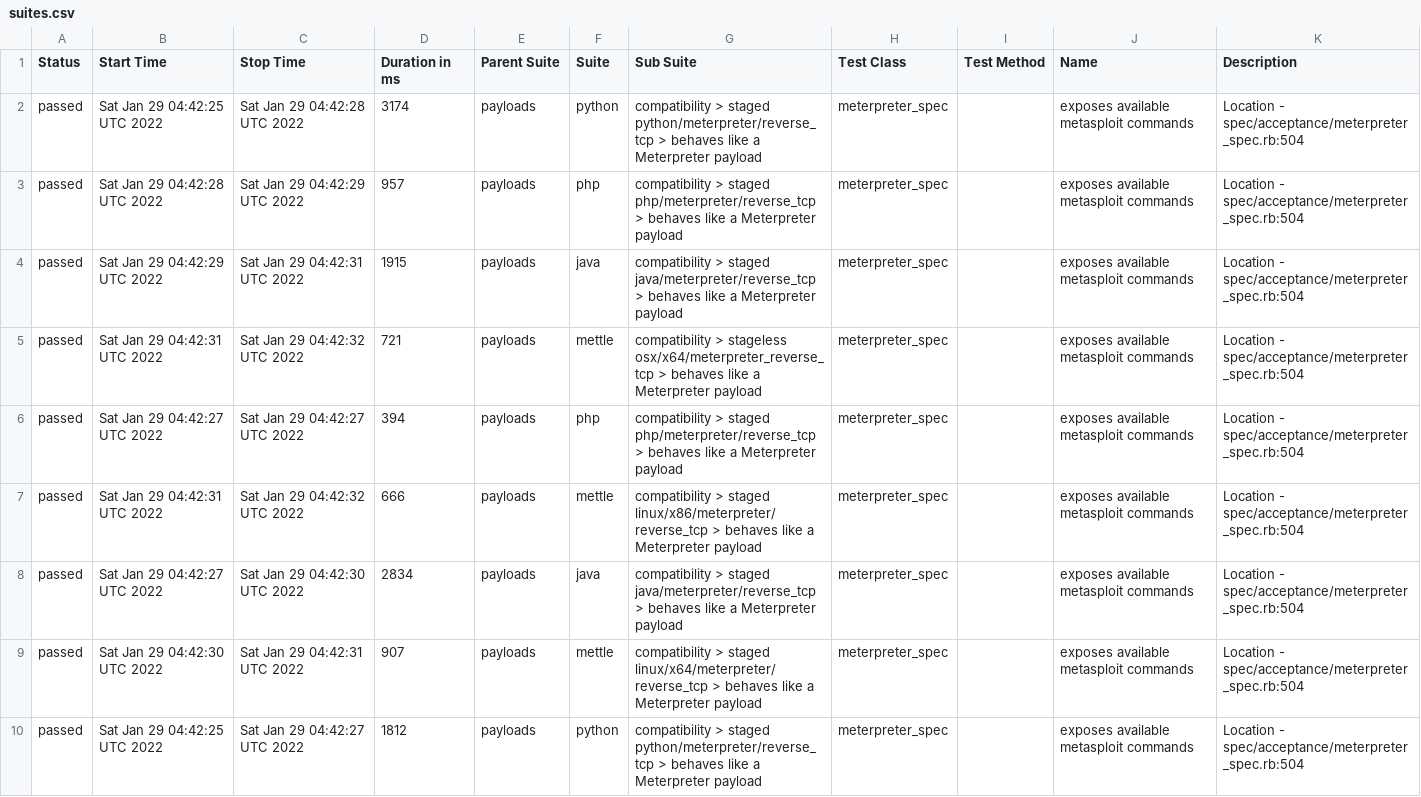
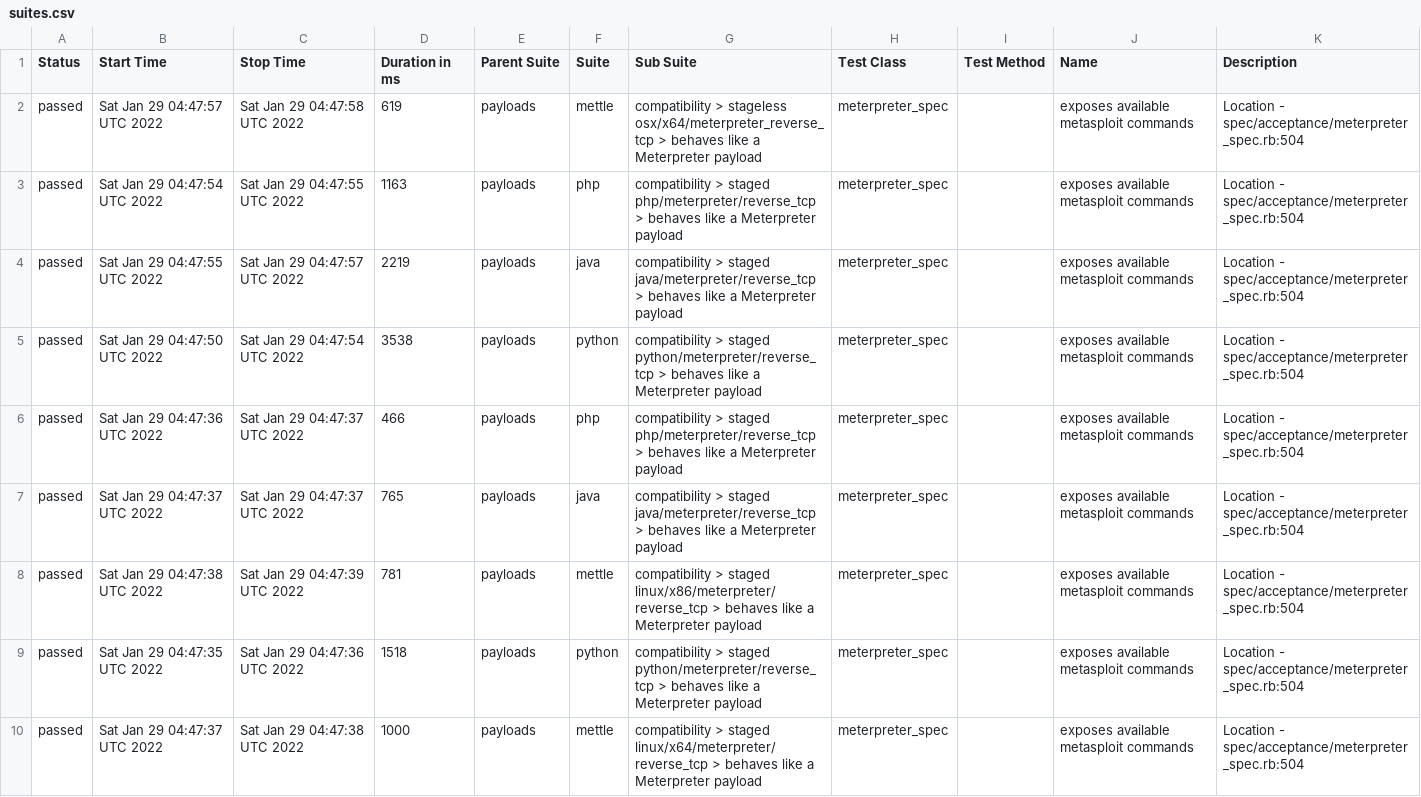
Before and after one commit to AlanFoster/metasploit-framework, a CSV file: data/suites.csv, drawn as a sheet.

```diff
--- a/data/suites.csv
+++ b/data/suites.csv
@@ -1,10 +1,10 @@
 "Status","Start Time","Stop Time","Duration in ms","Parent Suite","Suite","Sub Suite","Test Class","Test Method","Name","Description"
-"passed","Sat Jan 29 04:42:25 UTC 2022","Sat Jan 29 04:42:28 UTC 2022","3174","payloads","python","compatibility > staged python/meterpreter/reverse_tcp > behaves like a Meterpreter payload","meterpreter_spec","","exposes available metasploit commands","Location - spec/acceptance/meterpreter_spec.rb:504"
-"passed","Sat Jan 29 04:42:28 UTC 2022","Sat Jan 29 04:42:29 UTC 2022","957","payloads","php","compatibility > staged php/meterpreter/reverse_tcp > behaves like a Meterpreter payload","meterpreter_spec","","exposes available metasploit commands","Location - spec/acceptance/meterpreter_spec.rb:504"
-"passed","Sat Jan 29 04:42:29 UTC 2022","Sat Jan 29 04:42:31 UTC 2022","1915","payloads","java","compatibility > staged java/meterpreter/reverse_tcp > behaves like a Meterpreter payload","meterpreter_spec","","exposes available metasploit commands","Location - spec/acceptance/meterpreter_spec.rb:504"
-"passed","Sat Jan 29 04:42:31 UTC 2022","Sat Jan 29 04:42:32 UTC 2022","721","payloads","mettle","compatibility > stageless osx/x64/meterpreter_reverse_tcp > behaves like a Meterpreter payload","meterpreter_spec","","exposes available metasploit commands","Location - spec/acceptance/meterpreter_spec.rb:504"
-"passed","Sat Jan 29 04:42:27 UTC 2022","Sat Jan 29 04:42:27 UTC 2022","394","payloads","php","compatibility > staged php/meterpreter/reverse_tcp > behaves like a Meterpreter payload","meterpreter_spec","","exposes available metasploit commands","Location - spec/acceptance/meterpreter_spec.rb:504"
-"passed","Sat Jan 29 04:42:31 UTC 2022","Sat Jan 29 04:42:32 UTC 2022","666","payloads","mettle","compatibility > staged linux/x86/meterpreter/reverse_tcp > behaves like a Meterpreter payload","meterpreter_spec","","exposes available metasploit commands","Location - spec/acceptance/meterpreter_spec.rb:504"
-"passed","Sat Jan 29 04:42:27 UTC 2022","Sat Jan 29 04:42:30 UTC 2022","2834","payloads","java","compatibility > staged java/meterpreter/reverse_tcp > behaves like a Meterpreter payload","meterpreter_spec","","exposes available metasploit commands","Location - spec/acceptance/meterpreter_spec.rb:504"
-"passed","Sat Jan 29 04:42:30 UTC 2022","Sat Jan 29 04:42:31 UTC 2022","907","payloads","mettle","compatibility > staged linux/x64/meterpreter/reverse_tcp > behaves like a Meterpreter payload","meterpreter_spec","","exposes available metasploit commands","Location - spec/acceptance/meterpreter_spec.rb:504"
-"passed","Sat Jan 29 04:42:25 UTC 2022","Sat Jan 29 04:42:27 UTC 2022","1812","payloads","python","compatibility > staged python/meterpreter/reverse_tcp > behaves like a Meterpreter payload","meterpreter_spec","","exposes available metasploit commands","Location - spec/acceptance/meterpreter_spec.rb:504"
+"passed","Sat Jan 29 04:47:57 UTC 2022","Sat Jan 29 04:47:58 UTC 2022","619","payloads","mettle","compatibility > stageless osx/x64/meterpreter_reverse_tcp > behaves like a Meterpreter payload","meterpreter_spec","","exposes available metasploit commands","Location - spec/acceptance/meterpreter_spec.rb:504"
+"passed","Sat Jan 29 04:47:54 UTC 2022","Sat Jan 29 04:47:55 UTC 2022","1163","payloads","php","compatibility > staged php/meterpreter/reverse_tcp > behaves like a Meterpreter payload","meterpreter_spec","","exposes available metasploit commands","Location - spec/acceptance/meterpreter_spec.rb:504"
+"passed","Sat Jan 29 04:47:55 UTC 2022","Sat Jan 29 04:47:57 UTC 2022","2219","payloads","java","compatibility > staged java/meterpreter/reverse_tcp > behaves like a Meterpreter payload","meterpreter_spec","","exposes available metasploit commands","Location - spec/acceptance/meterpreter_spec.rb:504"
+"passed","Sat Jan 29 04:47:50 UTC 2022","Sat Jan 29 04:47:54 UTC 2022","3538","payloads","python","compatibility > staged python/meterpreter/reverse_tcp > behaves like a Meterpreter payload","meterpreter_spec","","exposes available metasploit commands","Location - spec/acceptance/meterpreter_spec.rb:504"
+"passed","Sat Jan 29 04:47:36 UTC 2022","Sat Jan 29 04:47:37 UTC 2022","466","payloads","php","compatibility > staged php/meterpreter/reverse_tcp > behaves like a Meterpreter payload","meterpreter_spec","","exposes available metasploit commands","Location - spec/acceptance/meterpreter_spec.rb:504"
+"passed","Sat Jan 29 04:47:37 UTC 2022","Sat Jan 29 04:47:37 UTC 2022","765","payloads","java","compatibility > staged java/meterpreter/reverse_tcp > behaves like a Meterpreter payload","meterpreter_spec","","exposes available metasploit commands","Location - spec/acceptance/meterpreter_spec.rb:504"
+"passed","Sat Jan 29 04:47:38 UTC 2022","Sat Jan 29 04:47:39 UTC 2022","781","payloads","mettle","compatibility > staged linux/x86/meterpreter/reverse_tcp > behaves like a Meterpreter payload","meterpreter_spec","","exposes available metasploit commands","Location - spec/acceptance/meterpreter_spec.rb:504"
+"passed","Sat Jan 29 04:47:35 UTC 2022","Sat Jan 29 04:47:36 UTC 2022","1518","payloads","python","compatibility > staged python/meterpreter/reverse_tcp > behaves like a Meterpreter payload","meterpreter_spec","","exposes available metasploit commands","Location - spec/acceptance/meterpreter_spec.rb:504"
+"passed","Sat Jan 29 04:47:37 UTC 2022","Sat Jan 29 04:47:38 UTC 2022","1000","payloads","mettle","compatibility > staged linux/x64/meterpreter/reverse_tcp > behaves like a Meterpreter payload","meterpreter_spec","","exposes available metasploit commands","Location - spec/acceptance/meterpreter_spec.rb:504"
```
Also changed, not shown: 31 other files.
